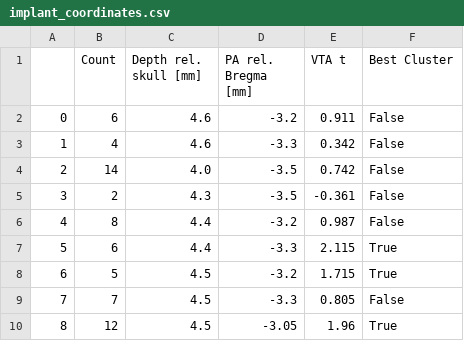
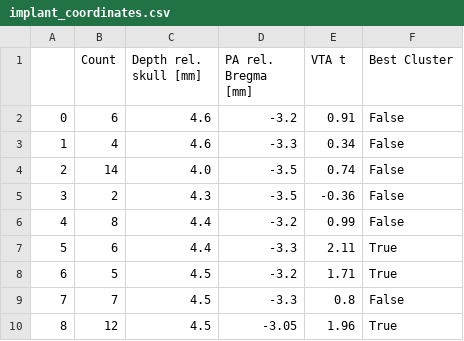
Before and after one commit to asmacdo/opfvta, a CSV file: data/implant_coordinates.csv, drawn as a sheet.

```diff
--- a/data/implant_coordinates.csv
+++ b/data/implant_coordinates.csv
@@ -1,10 +1,10 @@
 ,Count,Depth rel. skull [mm],PA rel. Bregma [mm],VTA t,Best Cluster
-0,6,4.6,-3.2,0.911,False
-1,4,4.6,-3.3,0.342,False
-2,14,4.0,-3.5,0.742,False
-3,2,4.3,-3.5,-0.361,False
-4,8,4.4,-3.2,0.987,False
-5,6,4.4,-3.3,2.115,True
-6,5,4.5,-3.2,1.715,True
-7,7,4.5,-3.3,0.805,False
+0,6,4.6,-3.2,0.91,False
+1,4,4.6,-3.3,0.34,False
+2,14,4.0,-3.5,0.74,False
+3,2,4.3,-3.5,-0.36,False
+4,8,4.4,-3.2,0.99,False
+5,6,4.4,-3.3,2.11,True
+6,5,4.5,-3.2,1.71,True
+7,7,4.5,-3.3,0.8,False
 8,12,4.5,-3.05,1.96,True
```
Also changed, not shown: data/implant_coordinates_block.csv, data/implant_coordinates_phasic.csv, 52 other files.
